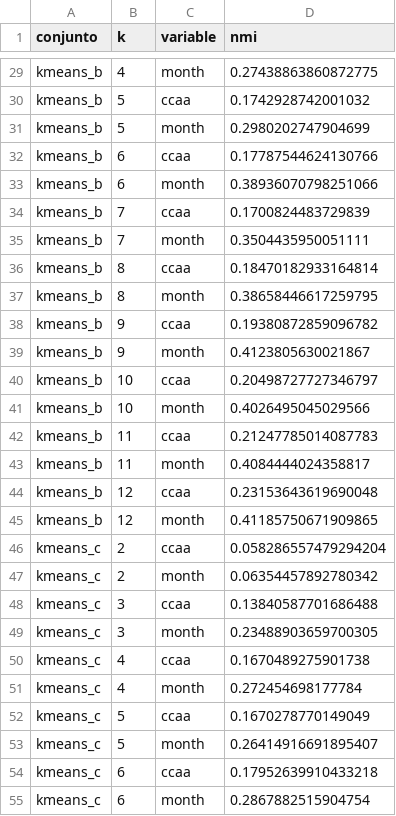
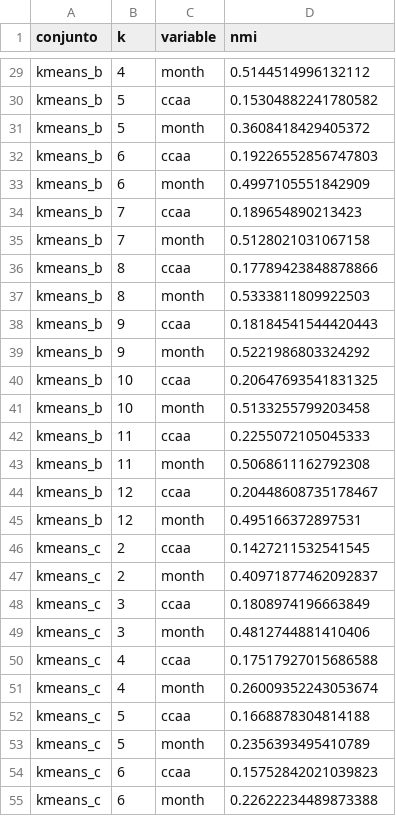
Before and after one commit to JorgeCMA/wildfires-project, a CSV file: data/processed/unsupervised/nmi_kmeans.csv, drawn as a sheet; only a part is shown, gaps mark what is left out; the diff covers the shown part only; the diff names each change by its address in the sheet, - before the commit and + after, or states it on an @@ line.

```diff
--- a/data/processed/unsupervised/nmi_kmeans.csv
+++ b/data/processed/unsupervised/nmi_kmeans.csv
-D29 (nmi): 0.27438863860872775
+D29 (nmi): 0.5144514996132112
-D30 (nmi): 0.1742928742001032
+D30 (nmi): 0.15304882241780582
-D31 (nmi): 0.2980202747904699
+D31 (nmi): 0.3608418429405372
-D32 (nmi): 0.17787544624130766
+D32 (nmi): 0.19226552856747803
-D33 (nmi): 0.38936070798251066
+D33 (nmi): 0.4997105551842909
-D34 (nmi): 0.1700824483729839
+D34 (nmi): 0.189654890213423
-D35 (nmi): 0.3504435950051111
+D35 (nmi): 0.5128021031067158
-D36 (nmi): 0.18470182933164814
+D36 (nmi): 0.17789423848878866
-D37 (nmi): 0.38658446617259795
+D37 (nmi): 0.5333811809922503
-D38 (nmi): 0.19380872859096782
+D38 (nmi): 0.18184541544420443
-D39 (nmi): 0.4123805630021867
+D39 (nmi): 0.5221986803324292
-D40 (nmi): 0.20498727727346797
+D40 (nmi): 0.20647693541831325
-D41 (nmi): 0.4026495045029566
+D41 (nmi): 0.5133255799203458
-D42 (nmi): 0.21247785014087783
+D42 (nmi): 0.2255072105045333
-D43 (nmi): 0.4084444024358817
+D43 (nmi): 0.5068611162792308
-D44 (nmi): 0.23153643619690048
+D44 (nmi): 0.20448608735178467
-D45 (nmi): 0.41185750671909865
+D45 (nmi): 0.495166372897531
-D46 (nmi): 0.058286557479294204
+D46 (nmi): 0.1427211532541545
-D47 (nmi): 0.06354457892780342
+D47 (nmi): 0.40971877462092837
-D48 (nmi): 0.13840587701686488
+D48 (nmi): 0.1808974196663849
-D49 (nmi): 0.23488903659700305
+D49 (nmi): 0.4812744881410406
-D50 (nmi): 0.1670489275901738
+D50 (nmi): 0.17517927015686588
-D51 (nmi): 0.272454698177784
+D51 (nmi): 0.26009352243053674
-D52 (nmi): 0.1670278770149049
+D52 (nmi): 0.1668878304814188
-D53 (nmi): 0.26414916691895407
+D53 (nmi): 0.2356393495410789
-D54 (nmi): 0.17952639910433218
+D54 (nmi): 0.15752842021039823
-D55 (nmi): 0.2867882515904754
+D55 (nmi): 0.22622234489873388
```
Also changed, not shown: 39 edited cells elsewhere in this file, data/processed/unsupervised/clustering_kmeans_a.csv, data/processed/unsupervised/clustering_kmeans_b.csv, 31 other files.
